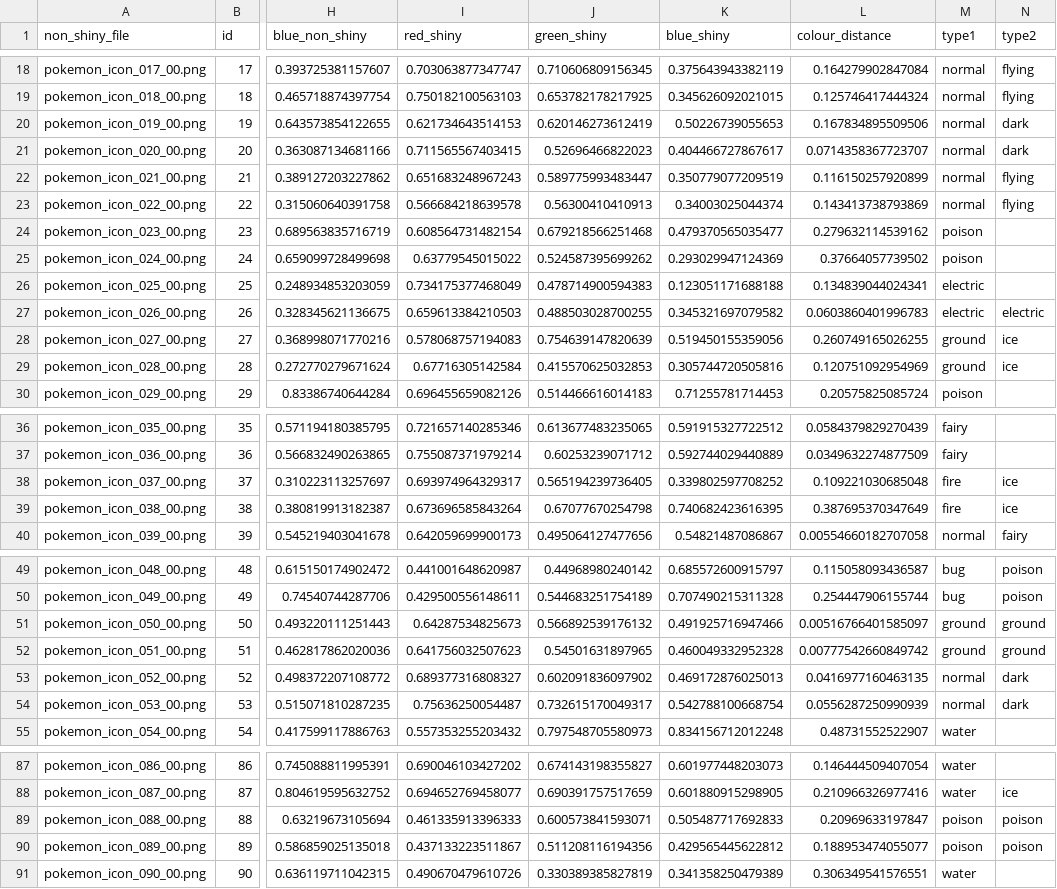
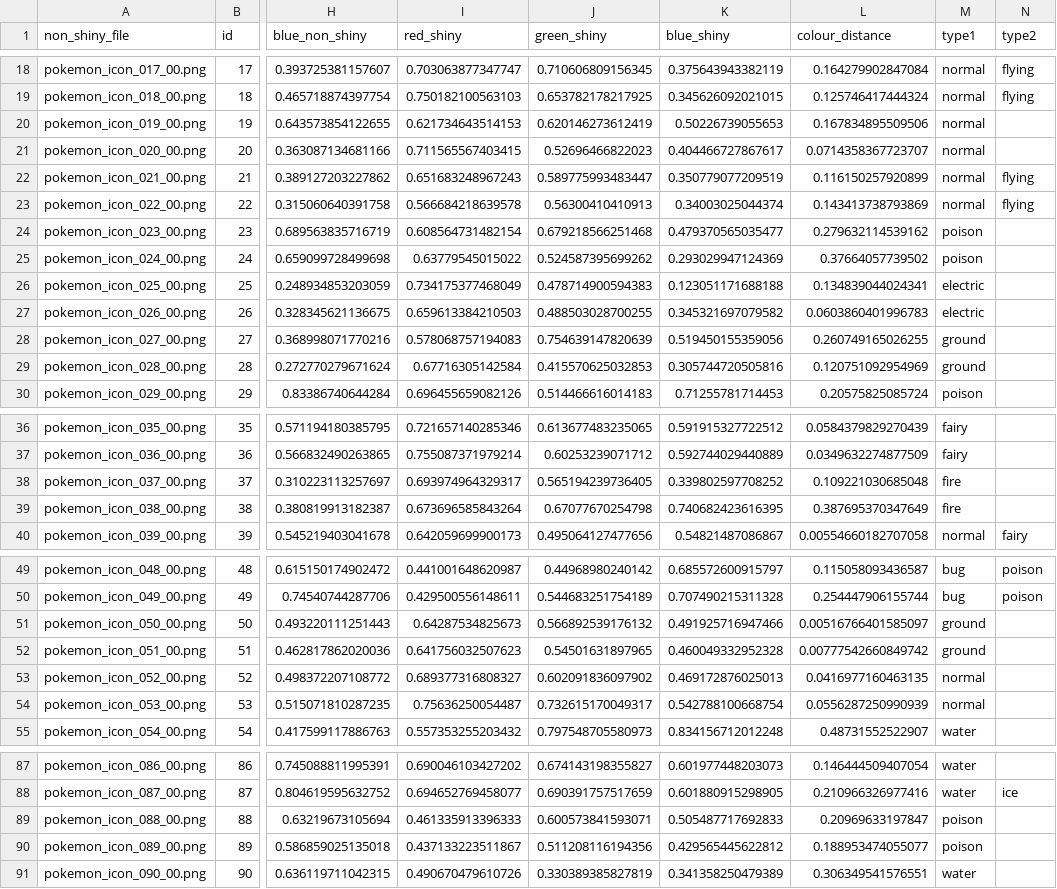
Before and after one commit to wjsutton/pogo_shiny_colour_difference, a CSV file: data/pokemon_colour_distance_for_tableau.csv, drawn as a sheet; only a part is shown, gaps mark what is left out; the diff covers the shown part only; the diff names each change by its address in the sheet, - before the commit and + after, or states it on an @@ line.

Commit message:
fixing issue with alola types

```diff
--- a/data/pokemon_colour_distance_for_tableau.csv
+++ b/data/pokemon_colour_distance_for_tableau.csv
-N20:N21 (type2): dark
+N20:N21 (type2): (empty)
-N27 (type2): electric
+N27 (type2): (empty)
-N28:N29 (type2): ice
+N28:N29 (type2): (empty)
-N38:N39 (type2): ice
+N38:N39 (type2): (empty)
-N51:N52 (type2): ground
+N51:N52 (type2): (empty)
-N53:N54 (type2): dark
+N53:N54 (type2): (empty)
-N89:N90 (type2): poison
+N89:N90 (type2): (empty)
```
Also changed, not shown: 1 edited cell elsewhere in this file, 1 other file.
